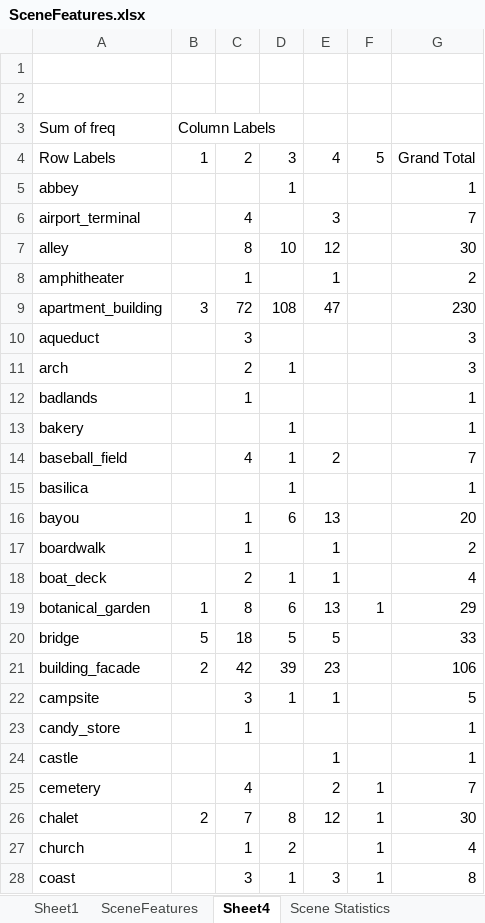
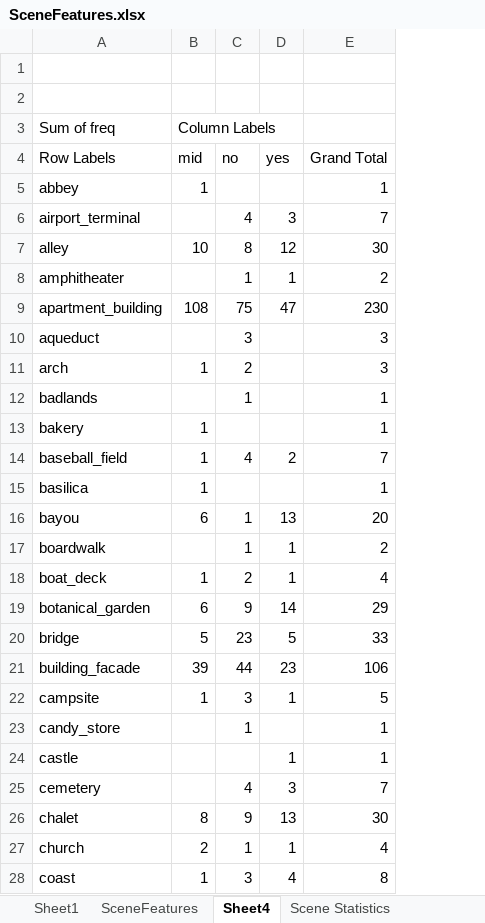
Before and after one commit to hendrahc/urbattractive, an Excel workbook: Analysis/Data/SceneFeatures.xlsx, sheet Sheet4, drawn as a sheet; only a part is shown; values as stored, in another font and other column widths than the file's, no borders; removed rows and columns are numbered as before the commit, all else as after; the diff covers the shown part only; the diff names each change by its address in the sheet, - before the commit and + after, or states it on an @@ line.

```diff
--- a/Analysis/Data/SceneFeatures.xlsx (sheet Sheet4)
+++ b/Analysis/Data/SceneFeatures.xlsx (sheet Sheet4)
-column D (3), rows 5-28: 1 |  | 10 |  | 108 |  | 1 |  | 1 | 1 | 1 | 6 |  | 1 | 6 | 5 | 39 | 1 |  |  |  | 8 | 2 | 1
-column F (5), rows 19-28: 1 |  |  |  |  |  | 1 | 1 | 1 | 1
-B4: 1
+B4: mid
-C4: 2
+C4: no
-D4: 4
+D4: yes
-B5 (mid): (empty)
+B5 (mid): 1
-B7 (mid): (empty)
+B7 (mid): 10
-B9 (mid): 3
+B9 (mid): 108
-C9 (no): 72
+C9 (no): 75
-B11 (mid): (empty)
+B11 (mid): 1
-B13:B15 (mid): (empty)
+B13:B15 (mid): 1
-B16 (mid): (empty)
+B16 (mid): 6
-B18 (mid): (empty)
+B18 (mid): 1
-B19 (mid): 1
+B19 (mid): 6
-C19 (no): 8
+C19 (no): 9
-D19 (yes): 13
+D19 (yes): 14
-C20 (no): 18
+C20 (no): 23
-B21 (mid): 2
+B21 (mid): 39
-C21 (no): 42
+C21 (no): 44
-B22 (mid): (empty)
+B22 (mid): 1
-D25 (yes): 2
+D25 (yes): 3
-B26 (mid): 2
+B26 (mid): 8
-C26 (no): 7
+C26 (no): 9
-D26 (yes): 12
+D26 (yes): 13
-B27 (mid): (empty)
+B27 (mid): 2
-D27 (yes): (empty)
+D27 (yes): 1
-B28 (mid): (empty)
+B28 (mid): 1
-D28 (yes): 3
+D28 (yes): 4
```
Also changed, not shown: 127 edited cells elsewhere in this sheet, sheet rank_scene_norm, sheet Scene Statistics, other sheet tabs, Analysis/CrowdData/attr_funct.xlsx, Analysis/CrowdData/pilot_aggregates_part1_analysis.xlsx, 16 other files.
